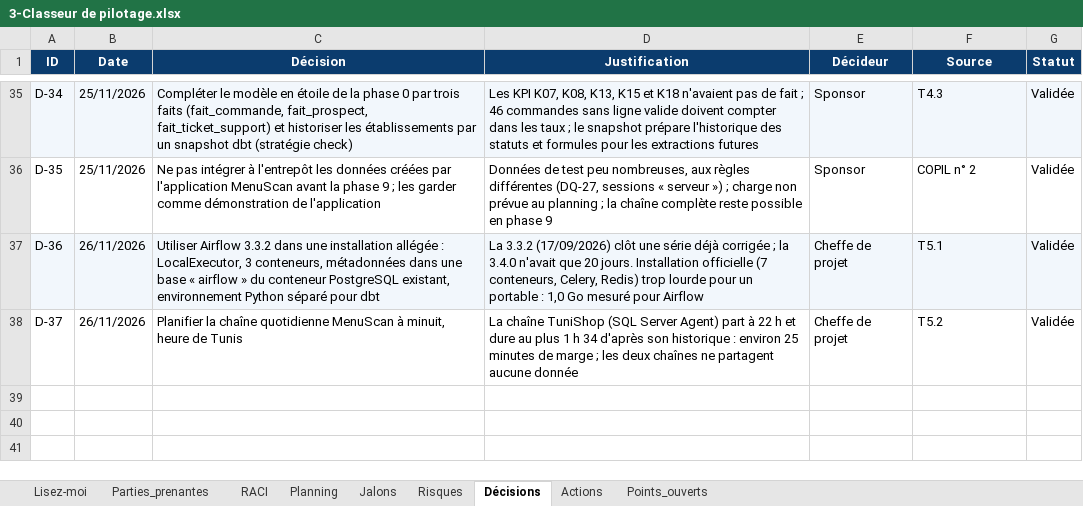
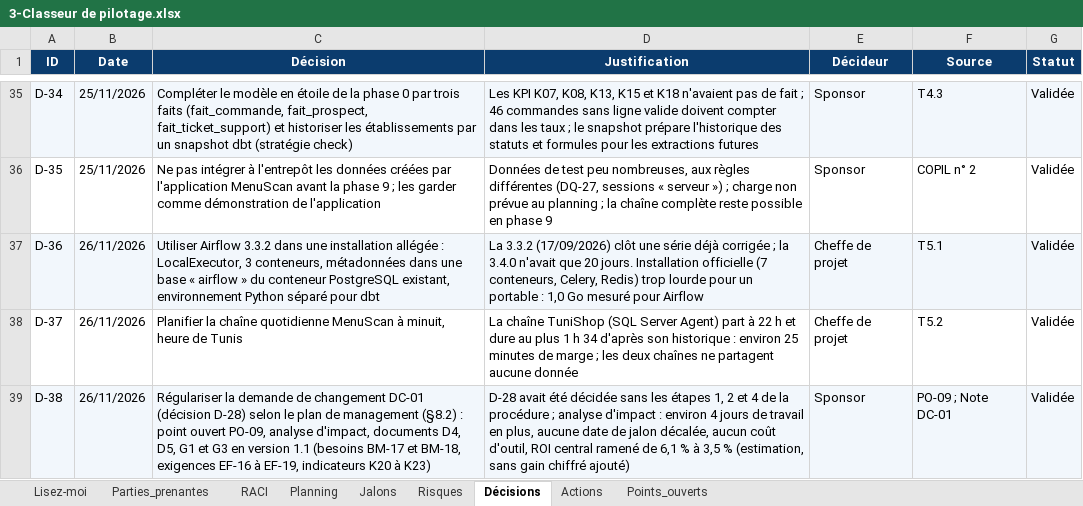
Before and after one commit to sarraabdeljaouad-ui/menuscan-tn, an Excel workbook: 00_cadrage/2-Organisation et pilotage/3-Classeur de pilotage.xlsx, sheet Décisions, drawn as a sheet; only a part is shown, gaps mark what is left out; values as stored, in another font and other column widths than the file's, no borders; conditional formats not drawn; the diff names each change by its address in the sheet, - before the commit and + after, or states it on an @@ line.

```diff
--- a/00_cadrage/2-Organisation et pilotage/3-Classeur de pilotage.xlsx (sheet Décisions)
+++ b/00_cadrage/2-Organisation et pilotage/3-Classeur de pilotage.xlsx (sheet Décisions)
+row 39: D-38 | 26/11/2026 | Régulariser la demande de changement DC-01 (décision D-28) selon le plan de management (§8.2) : point ouvert PO-09, analyse d'impact, documents D4, D5, G1 et G3 en version 1.1 (besoins BM-17 et BM-18, exigences EF-16 à EF-19, indicateurs K20 à K23) | D-28 avait été décidée sans les étapes 1, 2 et 4 de la procédure ; analyse d'impact : environ 4 jours de travail en plus, aucune date de jalon décalée, aucun coût d'outil, ROI central ramené de 6,1 % à 3,5 % (estimation, sans gain chiffré ajouté) | Sponsor | PO-09 ; Note DC-01 | Validée
```
Also changed, not shown: sheet Points_ouverts, sheet Lisez-moi, sheet Actions, 00_cadrage/4-Gouvernance des données/1-Referentiel Donnees et KPI.xlsx, 00_cadrage/4-Gouvernance des données/3-Matrice Lignage.xlsx, 14 other files.
